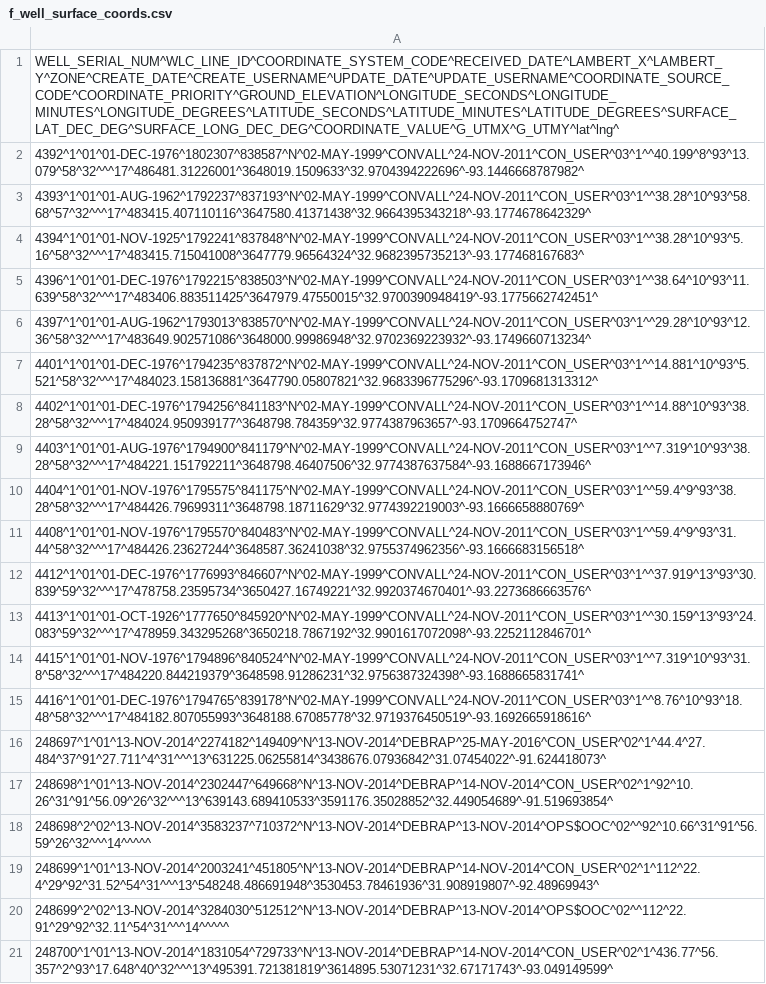
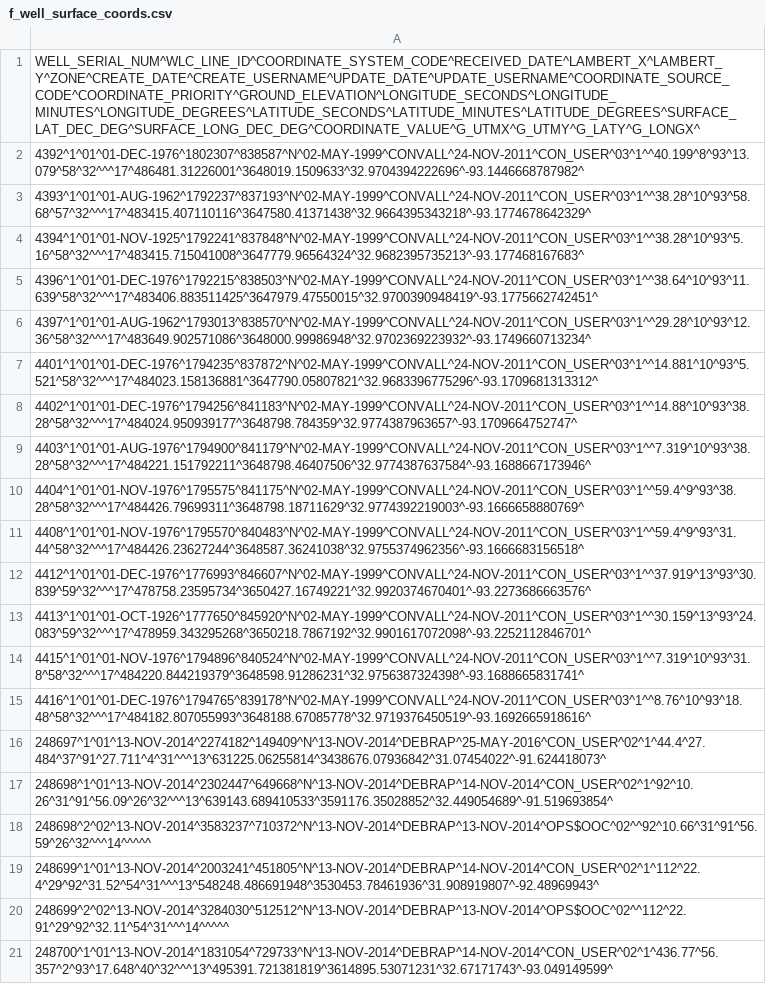
Before and after one commit to ssicard/well-mapping, a CSV file: data/f_well_surface_coords.csv, drawn as a sheet.

```diff
--- a/data/f_well_surface_coords.csv
+++ b/data/f_well_surface_coords.csv
@@ -1,2 +1,2 @@
-WELL_SERIAL_NUM^WLC_LINE_ID^COORDINATE_SYSTEM_CODE^RECEIVED_DATE^LAMBERT_X^LAMBERT_Y^ZONE^CREATE_DATE^CREATE_USERNAME^UPDATE_DATE^UPDATE_USERNAME^COORDINATE_SOURCE_CODE^COORDINATE_PRIORITY^GROUND_ELEVATION^LONGITUDE_SECONDS^LONGITUDE_MINUTES^LONGITUDE_DEGREES^LATITUDE_SECONDS^LATITUDE_MINUTES^LATITUDE_DEGREES^SURFACE_LAT_DEC_DEG^SURFACE_LONG_DEC_DEG^COORDINATE_VALUE^G_UTMX^G_UTMY^lat^lng^
+WELL_SERIAL_NUM^WLC_LINE_ID^COORDINATE_SYSTEM_CODE^RECEIVED_DATE^LAMBERT_X^LAMBERT_Y^ZONE^CREATE_DATE^CREATE_USERNAME^UPDATE_DATE^UPDATE_USERNAME^COORDINATE_SOURCE_CODE^COORDINATE_PRIORITY^GROUND_ELEVATION^LONGITUDE_SECONDS^LONGITUDE_MINUTES^LONGITUDE_DEGREES^LATITUDE_SECONDS^LATITUDE_MINUTES^LATITUDE_DEGREES^SURFACE_LAT_DEC_DEG^SURFACE_LONG_DEC_DEG^COORDINATE_VALUE^G_UTMX^G_UTMY^G_LATY^G_LONGX^
 4392^1^01^01-DEC-1976^1802307^838587^N^02-MAY-1999^CONVALL^24-NOV-2011^CON_USER^03^1^^40.199^8^93^13.079^58^32^^^17^486481.31226001^3648019.1509633^32.9704394222696^-93.1446668787982^
```
Also changed, not shown: data/f_fields.csv, data/f_wells.csv, 10 other files.
